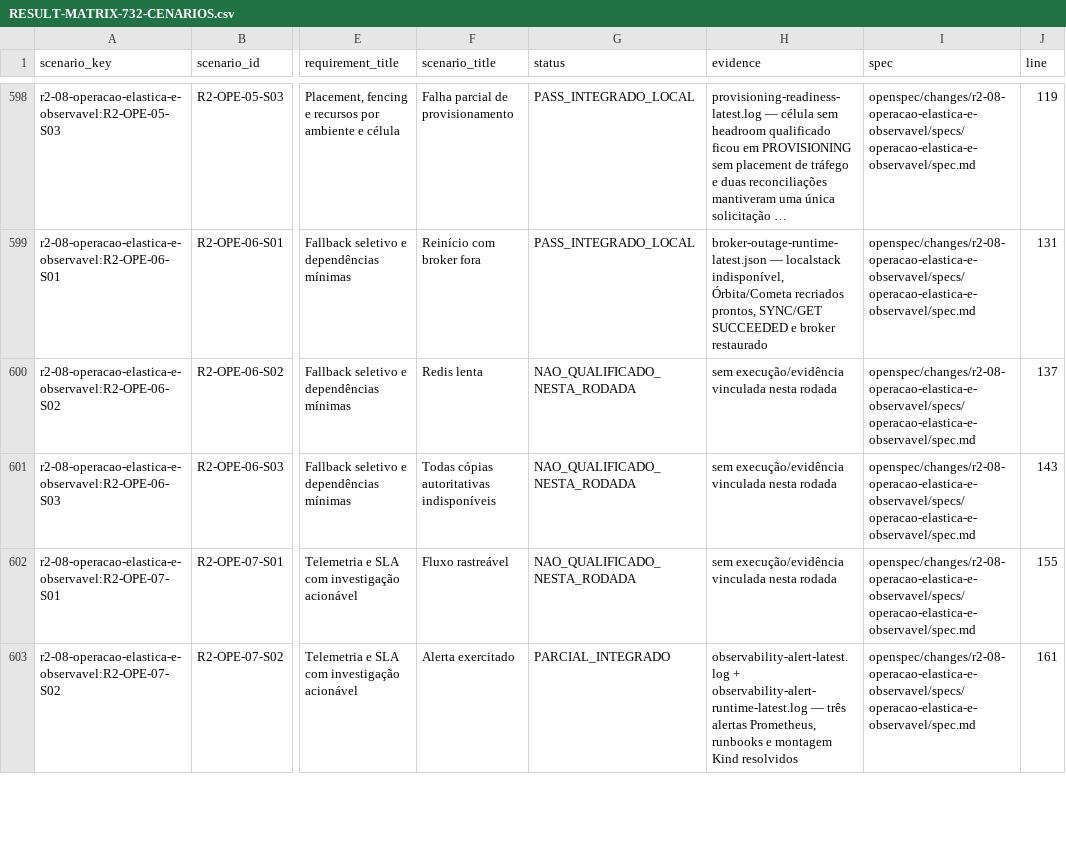
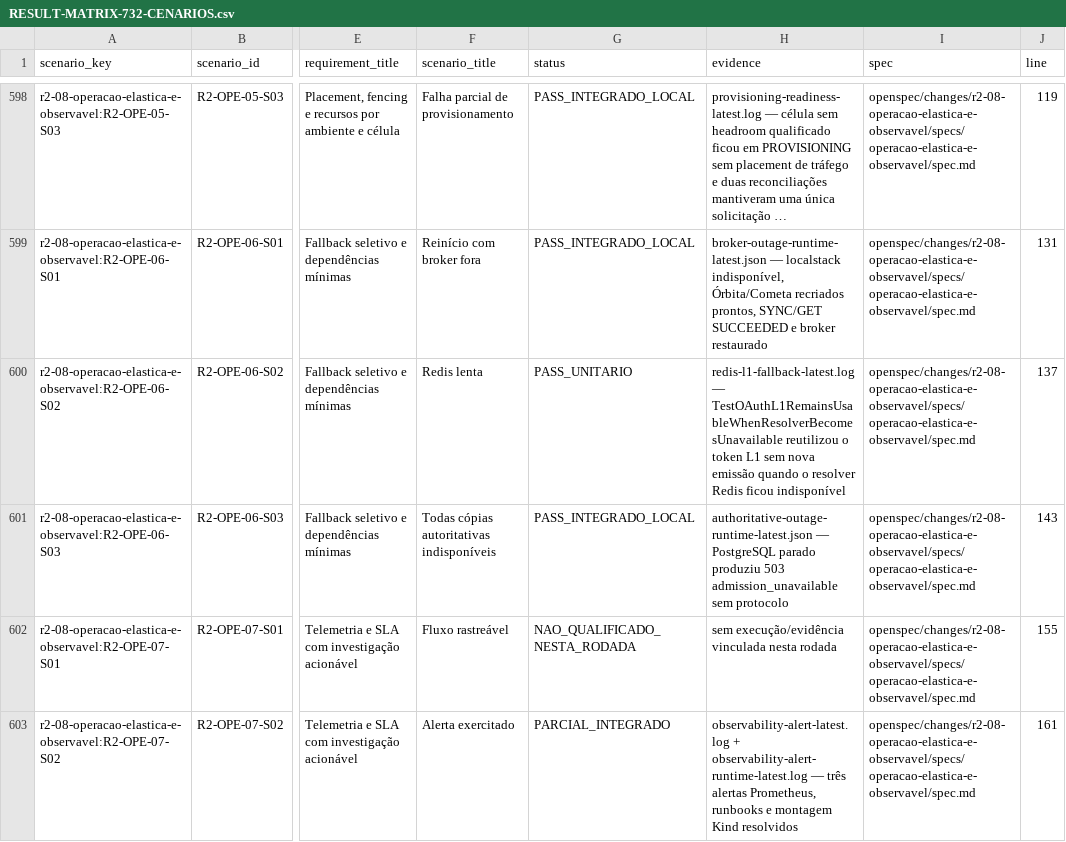
Before and after one commit to leandroclf/ai-hub, a CSV file: docs/reviews/2026-09-09-r4/implementation/RESULT-MATRIX-732-CENARIOS.csv, drawn as a sheet; only a part is shown, gaps mark what is left out; long unchanged cells end in …; the diff names each change by its address in the sheet, - before the commit and + after, or states it on an @@ line.

```diff
--- a/docs/reviews/2026-09-09-r4/implementation/RESULT-MATRIX-732-CENARIOS.csv
+++ b/docs/reviews/2026-09-09-r4/implementation/RESULT-MATRIX-732-CENARIOS.csv
-G600 (status): NAO_QUALIFICADO_NESTA_RODADA
+G600 (status): PASS_UNITARIO
-H600 (evidence): sem execução/evidência vinculada nesta rodada
+H600 (evidence): redis-l1-fallback-latest.log — TestOAuthL1RemainsUsableWhenResolverBecomesUnavailable reutilizou o token L1 sem nova emissão quando o resolver Redis ficou indisponível
-G601 (status): NAO_QUALIFICADO_NESTA_RODADA
+G601 (status): PASS_INTEGRADO_LOCAL
-H601 (evidence): sem execução/evidência vinculada nesta rodada
+H601 (evidence): authoritative-outage-runtime-latest.json — PostgreSQL parado produziu 503 admission_unavailable sem protocolo
```
Also changed, not shown: docs/reviews/2026-09-09-r4/implementation/SCENARIO_RESULTS.csv, 7 other files.
